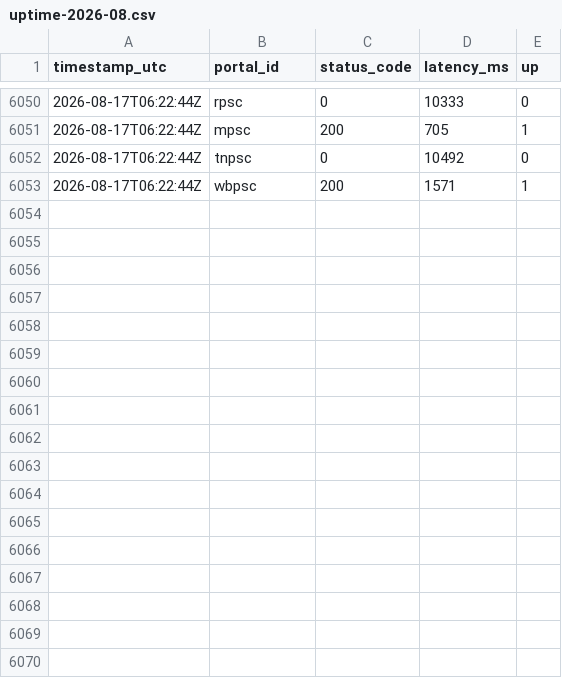
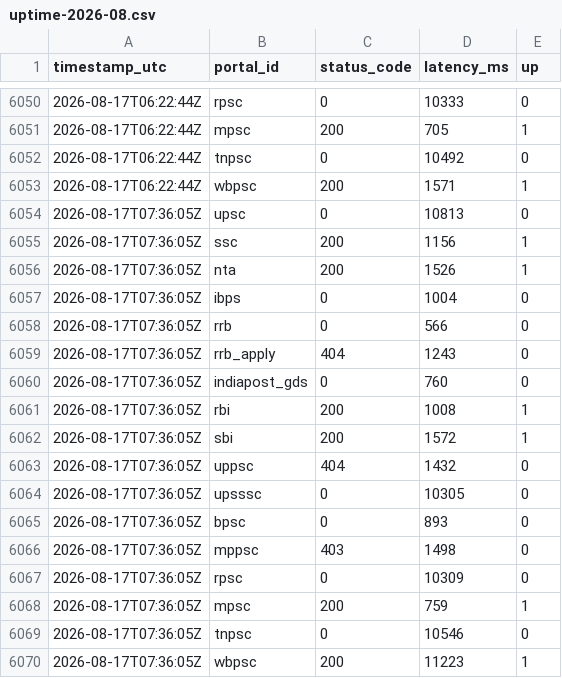
Before and after one commit to Nkovaturient/Ping, a CSV file: data/uptime-2026-08.csv, drawn as a sheet; only a part is shown, gaps mark what is left out; the diff names each change by its address in the sheet, - before the commit and + after, or states it on an @@ line.

```diff
--- a/data/uptime-2026-08.csv
+++ b/data/uptime-2026-08.csv
+row 6054: 2026-08-17T07:36:05Z | upsc | 0 | 10813 | 0
+row 6055: 2026-08-17T07:36:05Z | ssc | 200 | 1156 | 1
+row 6056: 2026-08-17T07:36:05Z | nta | 200 | 1526 | 1
+row 6057: 2026-08-17T07:36:05Z | ibps | 0 | 1004 | 0
+row 6058: 2026-08-17T07:36:05Z | rrb | 0 | 566 | 0
+row 6059: 2026-08-17T07:36:05Z | rrb_apply | 404 | 1243 | 0
+row 6060: 2026-08-17T07:36:05Z | indiapost_gds | 0 | 760 | 0
+row 6061: 2026-08-17T07:36:05Z | rbi | 200 | 1008 | 1
+row 6062: 2026-08-17T07:36:05Z | sbi | 200 | 1572 | 1
+row 6063: 2026-08-17T07:36:05Z | uppsc | 404 | 1432 | 0
+row 6064: 2026-08-17T07:36:05Z | upsssc | 0 | 10305 | 0
+row 6065: 2026-08-17T07:36:05Z | bpsc | 0 | 893 | 0
+row 6066: 2026-08-17T07:36:05Z | mppsc | 403 | 1498 | 0
+row 6067: 2026-08-17T07:36:05Z | rpsc | 0 | 10309 | 0
+row 6068: 2026-08-17T07:36:05Z | mpsc | 200 | 759 | 1
+row 6069: 2026-08-17T07:36:05Z | tnpsc | 0 | 10546 | 0
+row 6070: 2026-08-17T07:36:05Z | wbpsc | 200 | 11223 | 1
```
Also changed, not shown: 1 other file.
